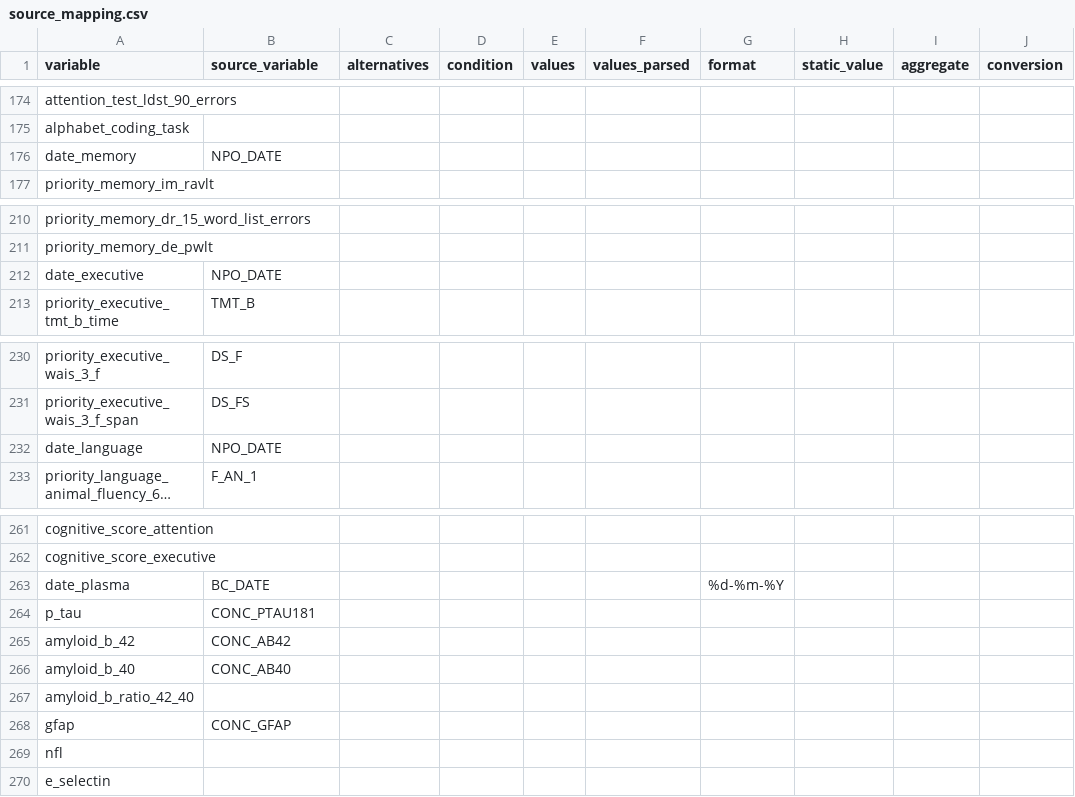
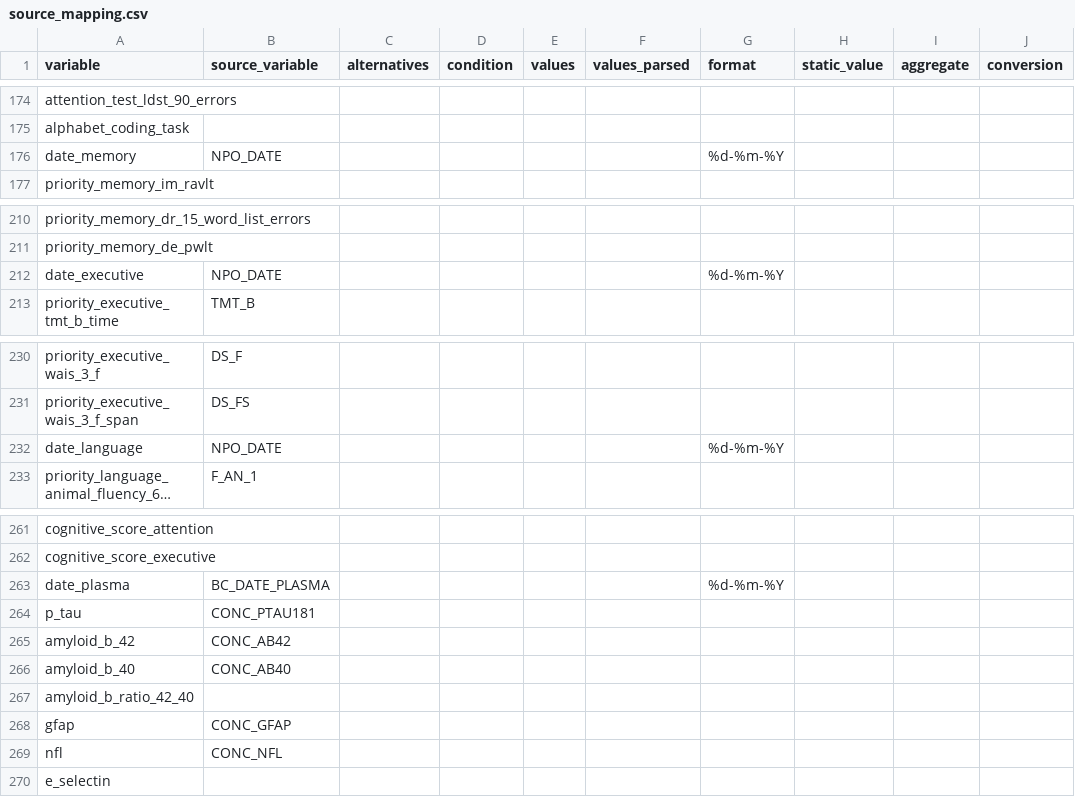
Before and after one commit to MaastrichtU-CDS/omop-converter, a CSV file: ncdc_mappings/emif_90/source_mapping.csv, drawn as a sheet; only a part is shown, gaps mark what is left out; long unchanged cells end in …; the diff covers the shown part only; the diff names each change by its address in the sheet, - before the commit and + after, or states it on an @@ line.

```diff
--- a/ncdc_mappings/emif_90/source_mapping.csv
+++ b/ncdc_mappings/emif_90/source_mapping.csv
-G176 (format): (empty)
+G176 (format): %d-%m-%Y
-G212 (format): (empty)
+G212 (format): %d-%m-%Y
-G232 (format): (empty)
+G232 (format): %d-%m-%Y
-B263 (source_variable): BC_DATE
+B263 (source_variable): BC_DATE_PLASMA
-B269 (source_variable): (empty)
+B269 (source_variable): CONC_NFL
```
Also changed, not shown: 21 edited cells elsewhere in this file.
